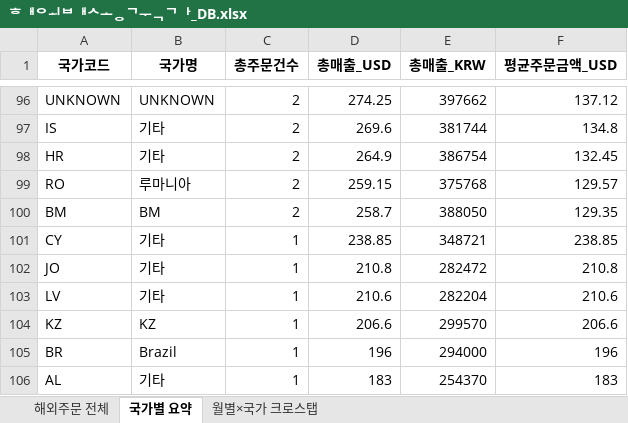
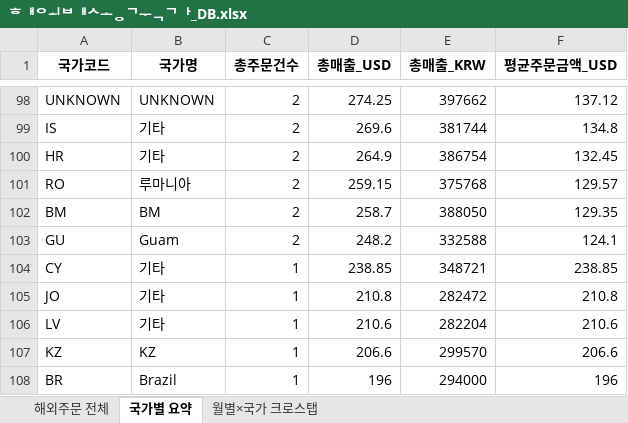
Before and after one commit to awakebydamonlee-create/sales-dashboard, an Excel workbook: 해외배송국가_DB.xlsx, sheet 국가별 요약, drawn as a sheet; only a part is shown, gaps mark what is left out; the shorter side is filled out with more unchanged rows; values as stored, in another font and other column widths than the file's, no borders; the diff covers the shown part only; the diff names each change by its address in the sheet, - before the commit and + after, or states it on an @@ line.

```diff
--- a/해외배송국가_DB.xlsx (sheet 국가별 요약)
+++ b/해외배송국가_DB.xlsx (sheet 국가별 요약)
+row 103: GU | Guam | 2 | 248.2 | 332588 | 124.1
```
Also changed, not shown: 28 added rows, 25 removed rows, 7 moved rows and 20 edited cells elsewhere in this sheet, sheet 해외주문 전체, sheet 월별×국가 크로스탭, 6 other files.
